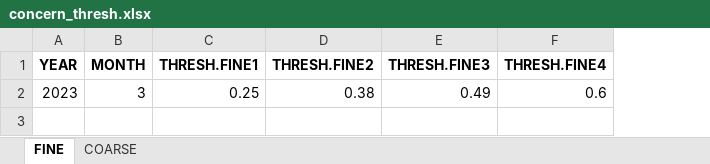
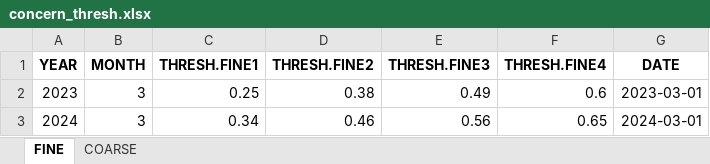
Before and after one commit to birdcountindia/dark-loci, an Excel workbook: outputs/concern_thresh.xlsx, sheet FINE, drawn as a sheet; values as stored, in another font and other column widths than the file's, no borders; the diff names each change by its address in the sheet, - before the commit and + after, or states it on an @@ line.

```diff
--- a/outputs/concern_thresh.xlsx (sheet FINE)
+++ b/outputs/concern_thresh.xlsx (sheet FINE)
+column G (DATE), row 2: 2023-03-01
+row 3: 2024 | 3 | 0.34 | 0.46 | 0.56 | 0.65 | 2024-03-01
```
Also changed, not shown: sheet COARSE, 10 other files.
